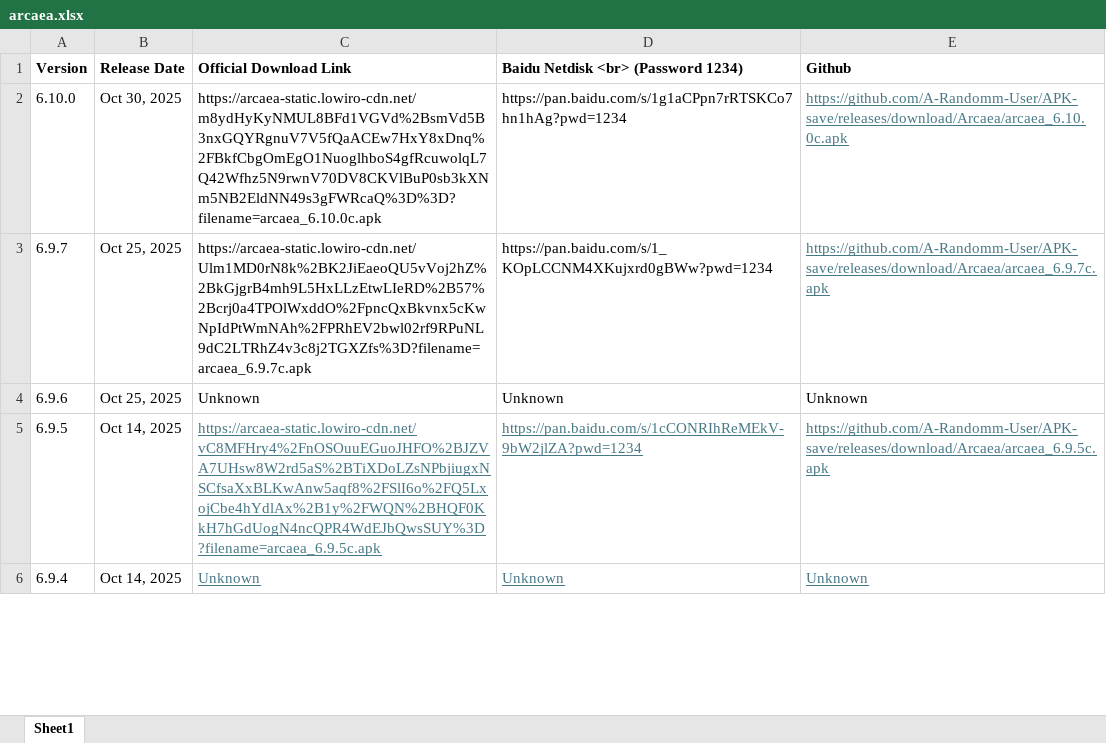
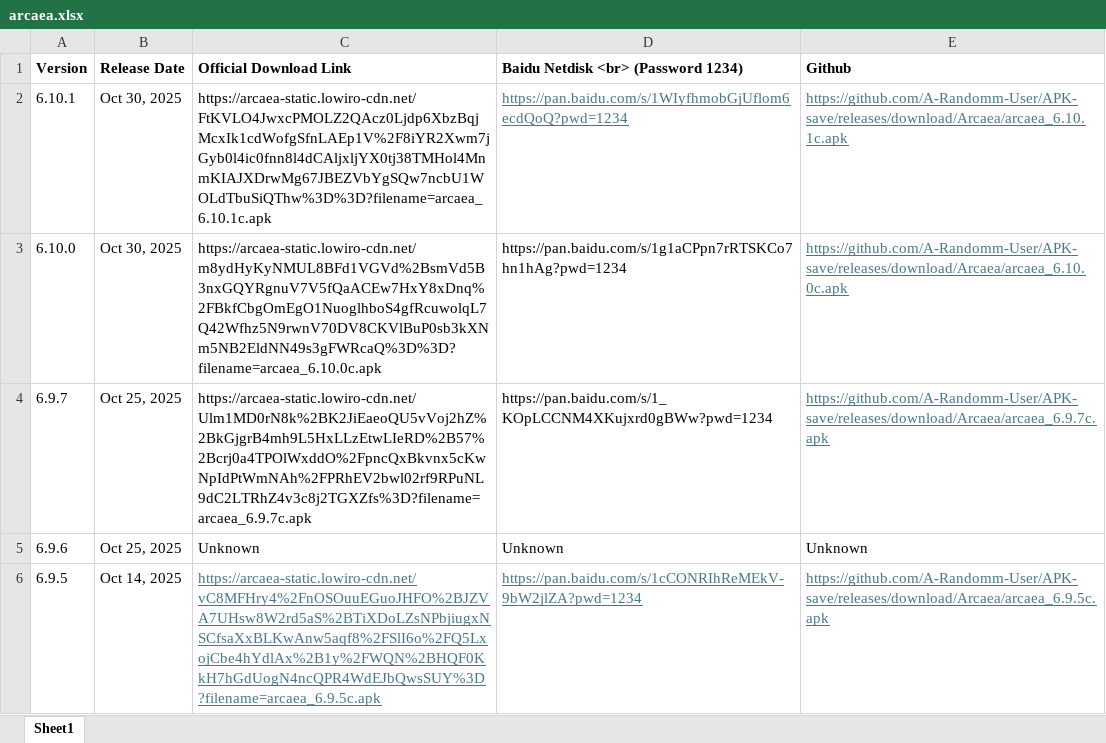
Before and after one commit to A-Randomm-User/APK-save, an Excel workbook: arcaea.xlsx, sheet Sheet1, drawn as a sheet; only a part is shown; the shorter side is filled out with more unchanged rows; values as stored, in another font and other column widths than the file's, no borders; the diff names each change by its address in the sheet, - before the commit and + after, or states it on an @@ line.

Commit message:
Update arcaea.xlsx
Update 6.10.1

```diff
--- a/arcaea.xlsx (sheet Sheet1)
+++ b/arcaea.xlsx (sheet Sheet1)
+row 2: 6.10.1 | Oct 30, 2025 | https://arcaea-static.lowiro-cdn.net/FtKVLO4JwxcPMOLZ2QAcz0Ljdp6XbzBqjMcxIk1cdWofgSfnLAEp1V%2F8iYR2Xwm7jGyb0l4ic0fnn8l4dCAljxljYX0tj38TMHol4MnmKIAJXDrwMg67JBEZVbYgSQw7ncbU1WOLdTbuSiQThw%3D%3D?filename=arcaea_6.10.1c.apk | https://pan.baidu.com/s/1WIyfhmobGjUflom6ecdQoQ?pwd=1234 | https://github.com/A-Randomm-User/APK-save/releases/download/Arcaea/arcaea_6.10.1c.apk
```
